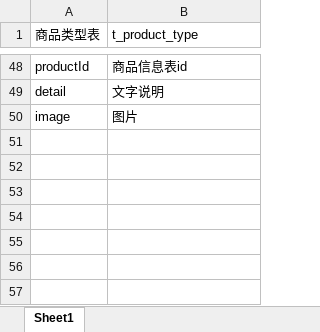
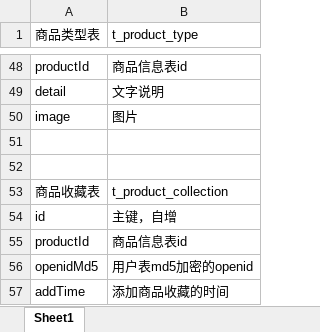
Before and after one commit to lllZLXlll/WeChatShop_Java, an Excel workbook: src/main/resources/商品表设计.xlsx, sheet Sheet1, drawn as a sheet; only a part is shown, gaps mark what is left out; values as stored, in another font and other column widths than the file's, no borders; the diff names each change by its address in the sheet, - before the commit and + after, or states it on an @@ line.

```diff
--- a/src/main/resources/商品表设计.xlsx (sheet Sheet1)
+++ b/src/main/resources/商品表设计.xlsx (sheet Sheet1)
+row 51: (empty)
+row 52: (empty)
+row 53: 商品收藏表 | t_product_collection
+row 54: id | 主键，自增
+row 55: productId | 商品信息表id
+row 56: openidMd5 | 用户表md5加密的openid
+row 57: addTime | 添加商品收藏的时间
```
Also changed, not shown: 6 other files.
